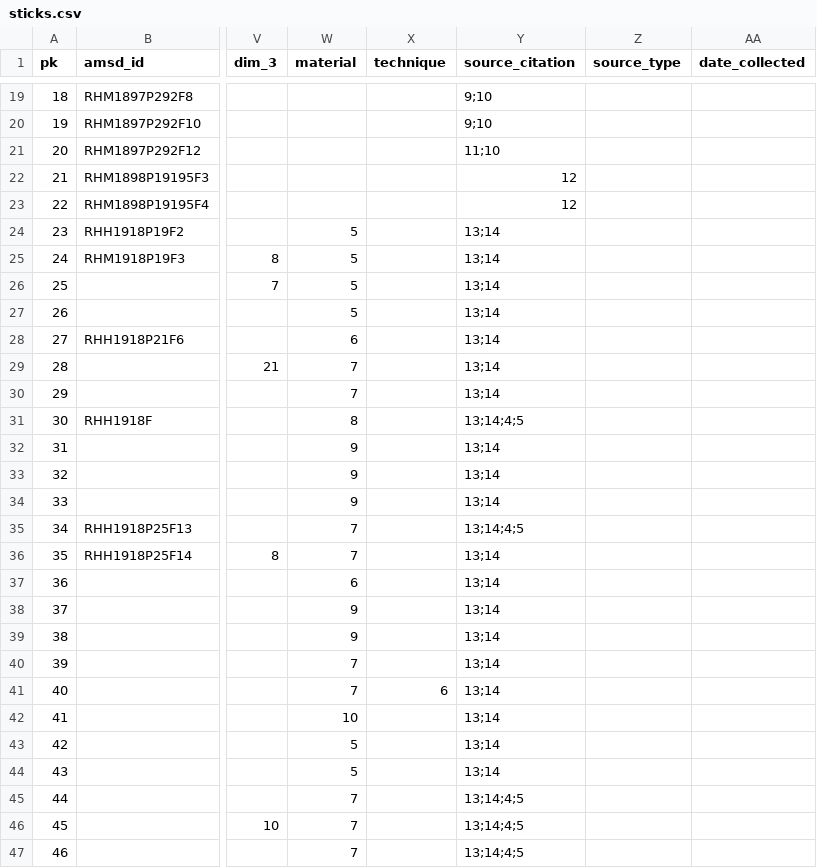
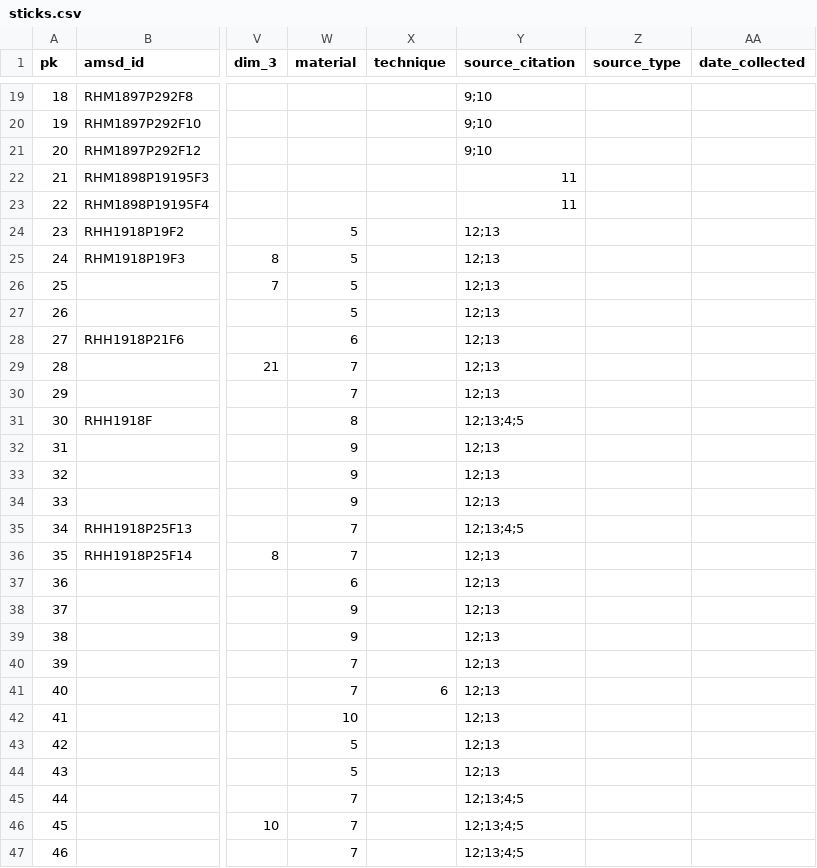
Before and after one commit to clld/amsd-data, a CSV file: raw/sticks.csv, drawn as a sheet; only a part is shown, gaps mark what is left out; the diff covers the shown part only; the diff names each change by its address in the sheet, - before the commit and + after, or states it on an @@ line.

```diff
--- a/raw/sticks.csv
+++ b/raw/sticks.csv
-Y21 (source_citation): 11;10
+Y21 (source_citation): 9;10
-Y22:Y23 (source_citation): 12
+Y22:Y23 (source_citation): 11
-Y24:Y30 (source_citation): 13;14
+Y24:Y30 (source_citation): 12;13
-Y31 (source_citation): 13;14;4;5
+Y31 (source_citation): 12;13;4;5
-Y32:Y34 (source_citation): 13;14
+Y32:Y34 (source_citation): 12;13
-Y35 (source_citation): 13;14;4;5
+Y35 (source_citation): 12;13;4;5
-Y36:Y44 (source_citation): 13;14
+Y36:Y44 (source_citation): 12;13
-Y45:Y47 (source_citation): 13;14;4;5
+Y45:Y47 (source_citation): 12;13;4;5
```
Also changed, not shown: 95 edited cells elsewhere in this file, org_data/records.tsv, raw/source_citation.csv, 2 other files.
